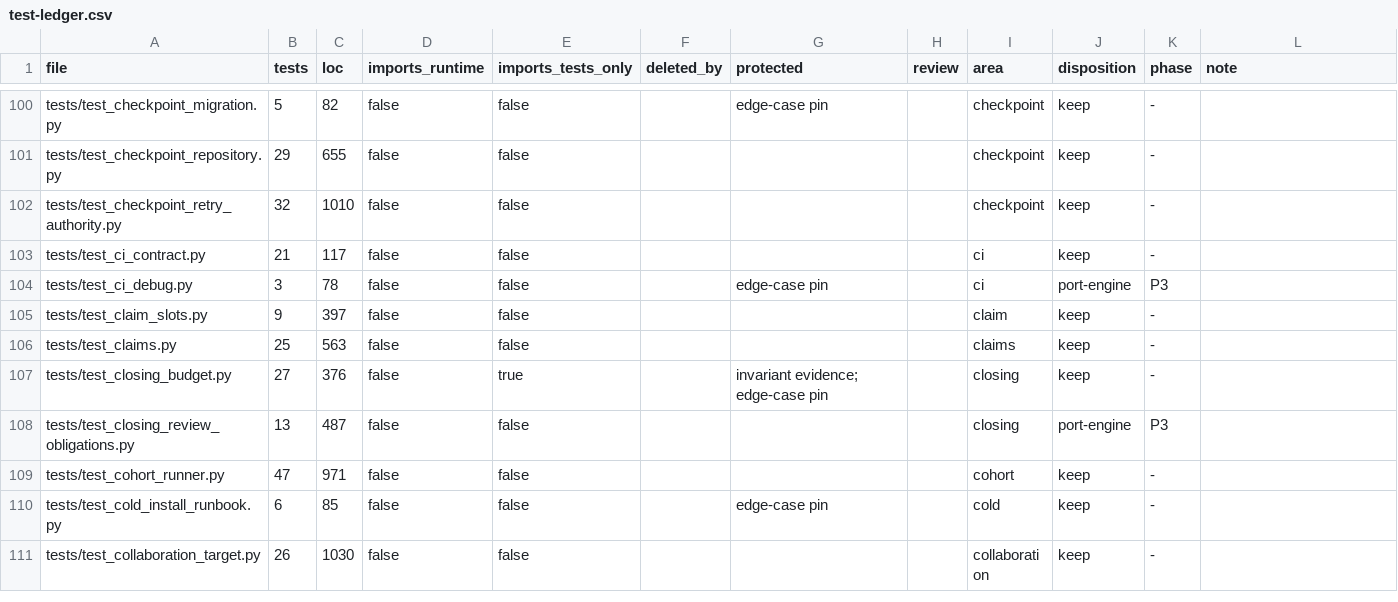
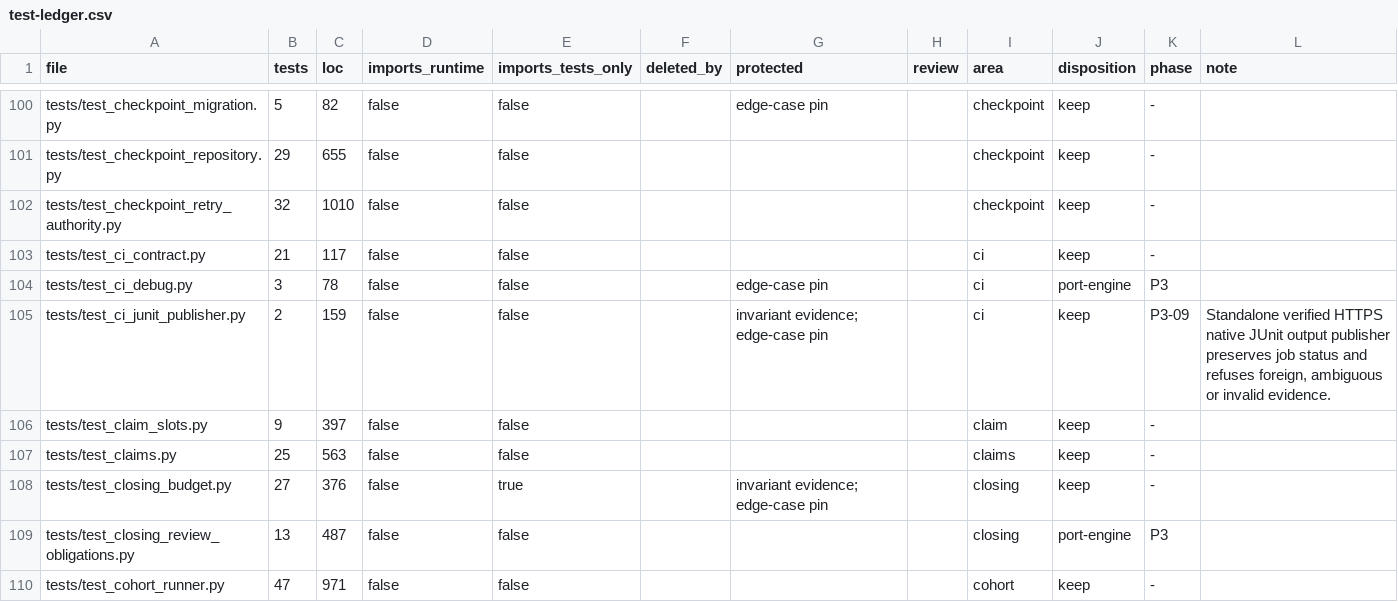
Before and after one commit to forcewake/forge, a CSV file: docs/roadmap/2026-09-29-simplification/test-ledger.csv, drawn as a sheet; only a part is shown, gaps mark what is left out; the shorter side is filled out with more unchanged rows.

Commit message:
feat: publish bounded JUnit evidence on the exact native CI job

```diff
--- a/docs/roadmap/2026-09-29-simplification/test-ledger.csv
+++ b/docs/roadmap/2026-09-29-simplification/test-ledger.csv
@@ -104,2 +104,3 @@ tests/test_ci_contract.py,21,117,false,false,,,,ci,keep,-,
 tests/test_ci_debug.py,3,78,false,false,,edge-case pin,,ci,port-engine,P3,
+tests/test_ci_junit_publisher.py,2,159,false,false,,invariant evidence; edge-case pin,,ci,keep,P3-09,"Standalone verified HTTPS native JUnit output publisher preserves job status and refuses foreign, ambiguous or invalid evidence."
 tests/test_claim_slots.py,9,397,false,false,,,,claim,keep,-,
```
Also changed, not shown: 7 other files.
